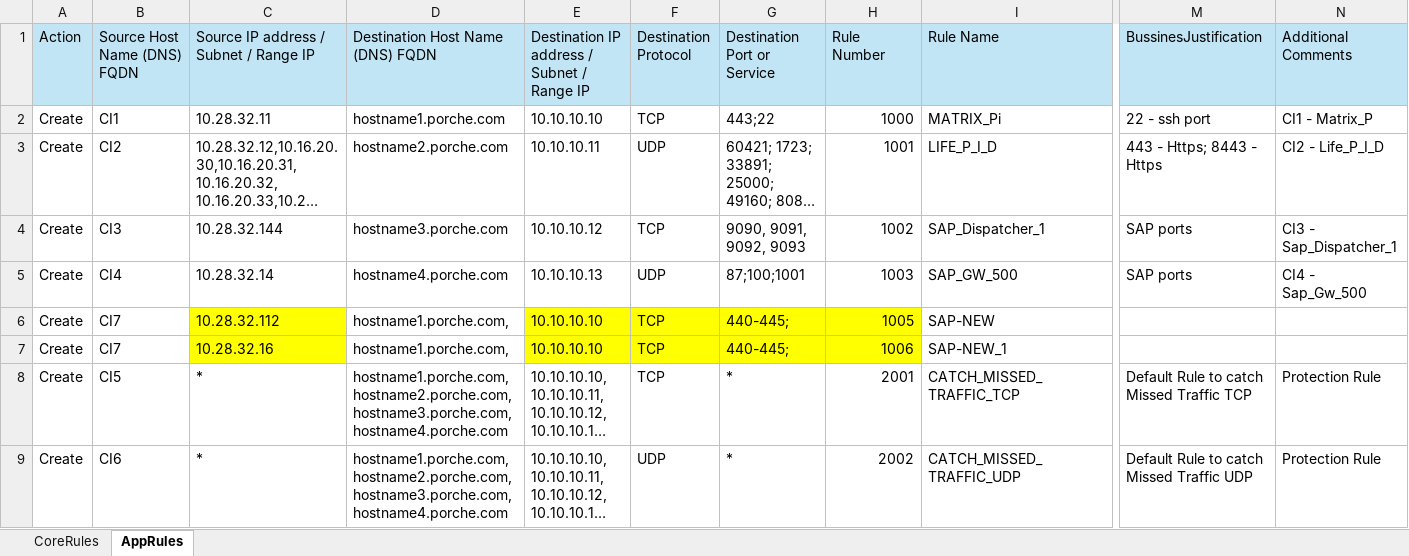
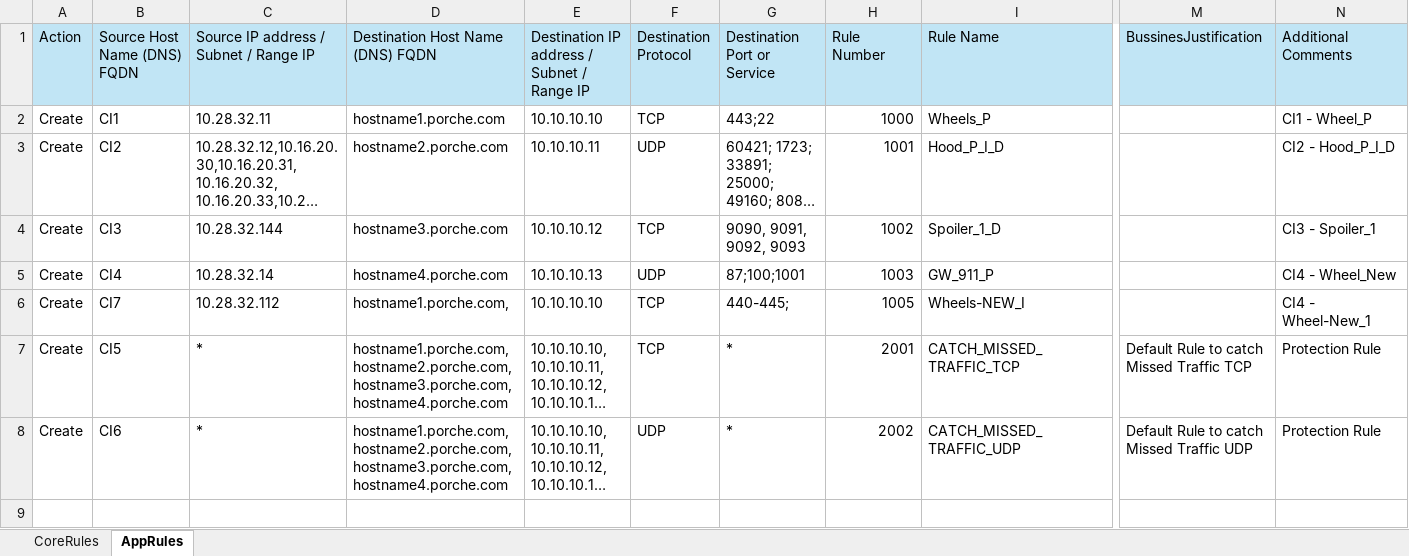
Before and after one commit to dumitruplamadeala/NSGAutomationScript, an Excel workbook: dummyData.xlsx, sheet AppRules, drawn as a sheet; only a part is shown, gaps mark what is left out; long unchanged cells end in …; values as stored, in another font and other column widths than the file's, no borders; rows hold the shown columns only; the diff names each change by its address in the sheet, - before the commit and + after, or states it on an @@ line.

```diff
--- a/dummyData.xlsx (sheet AppRules)
+++ b/dummyData.xlsx (sheet AppRules)
-I2 (Rule Name): MATRIX_Pi
+I2 (Rule Name): Wheels_P
-M2 (BussinesJustification): 22 - ssh port
+M2 (BussinesJustification): (empty)
-N2 (Additional Comments): CI1 - Matrix_P
+N2 (Additional Comments): CI1 - Wheel_P
-I3 (Rule Name): LIFE_P_I_D
+I3 (Rule Name): Hood_P_I_D
-M3 (BussinesJustification): 443 - Https; 8443 - Https
+M3 (BussinesJustification): (empty)
-N3 (Additional Comments): CI2 - Life_P_I_D
+N3 (Additional Comments): CI2 - Hood_P_I_D
-I4 (Rule Name): SAP_Dispatcher_1
+I4 (Rule Name): Spoiler_1_D
-M4:M5 (BussinesJustification): SAP ports
+M4:M5 (BussinesJustification): (empty)
-N4 (Additional Comments): CI3 - Sap_Dispatcher_1
+N4 (Additional Comments): CI3 - Spoiler_1
-I5 (Rule Name): SAP_GW_500
+I5 (Rule Name): GW_911_P
-N5 (Additional Comments): CI4 - Sap_Gw_500
+N5 (Additional Comments): CI4 - Wheel_New
-C6 fill: #FFFF00
+C6 fill: none
-E6:H6 fill: #FFFF00
+E6:H6 fill: none
-I6 (Rule Name): SAP-NEW
+I6 (Rule Name): Wheels-NEW_I
-N6 (Additional Comments): (empty)
+N6 (Additional Comments): CI4 - Wheel-New_1
-row 7: Create | CI7 | 10.28.32.16 | hostname1.porche.com, | 10.10.10.10 | TCP | 440-445; | 1006 | SAP-NEW_1
```
Also changed, not shown: sheet CoreRules, 2 other files.
